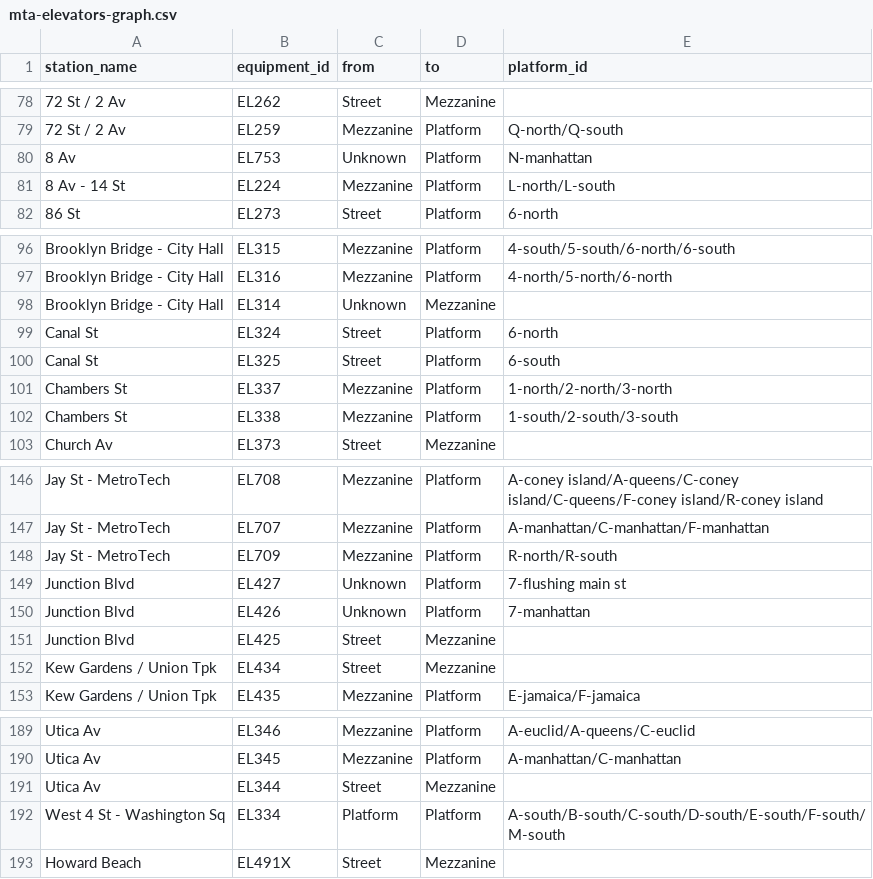
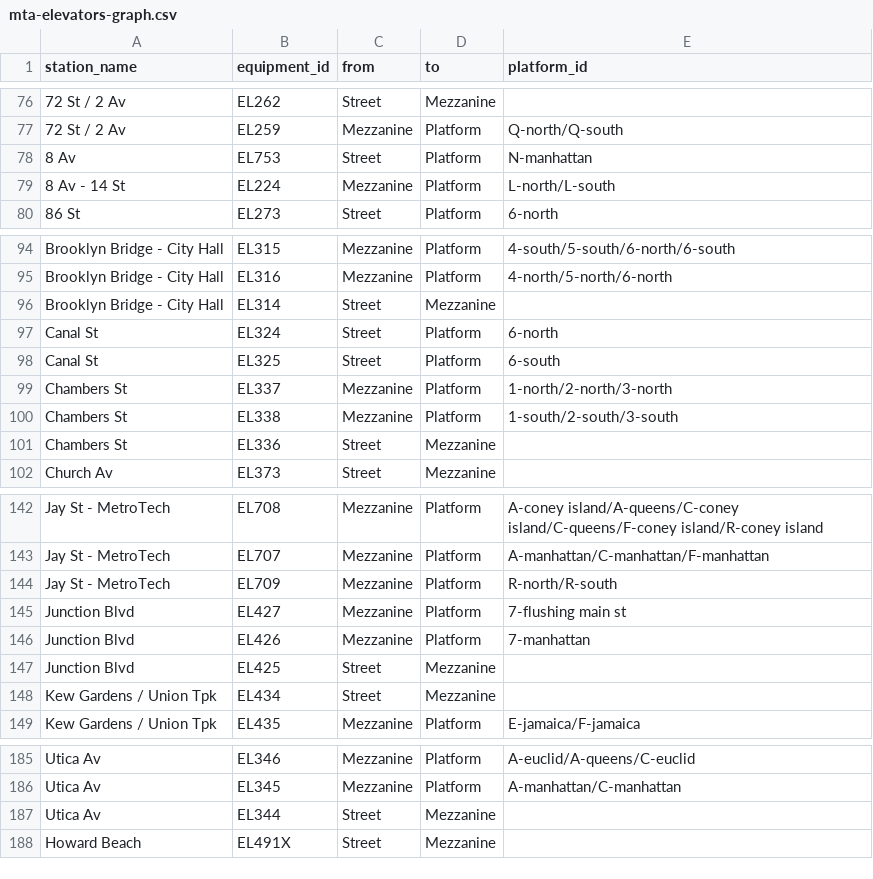
Before and after one commit to tsdataclinic/mta, a CSV file: data/processed/stationgraph/mta-elevators-graph.csv, drawn as a sheet; only a part is shown, gaps mark what is left out; the diff covers the shown part only.

```diff
--- a/data/processed/stationgraph/mta-elevators-graph.csv
+++ b/data/processed/stationgraph/mta-elevators-graph.csv
@@ -79,3 +77,3 @@ station_name,equipment_id,from,to,platform_id
 72 St / 2 Av,EL259,Mezzanine,Platform,Q-north/Q-south
-8 Av,EL753,Unknown,Platform,N-manhattan
+8 Av,EL753,Street,Platform,N-manhattan
 8 Av - 14 St,EL224,Mezzanine,Platform,L-north/L-south
@@ -97,3 +95,3 @@ Brooklyn Bridge - City Hall,EL315,Mezzanine,Platform,4-south/5-south/6-north/6-s
 Brooklyn Bridge - City Hall,EL316,Mezzanine,Platform,4-north/5-north/6-north
-Brooklyn Bridge - City Hall,EL314,Unknown,Mezzanine,
+Brooklyn Bridge - City Hall,EL314,Street,Mezzanine,
 Canal St,EL324,Street,Platform,6-north
@@ -102,2 +100,3 @@ Chambers St,EL337,Mezzanine,Platform,1-north/2-north/3-north
 Chambers St,EL338,Mezzanine,Platform,1-south/2-south/3-south
+Chambers St,EL336,Street,Mezzanine,
 Church Av,EL373,Street,Mezzanine,
@@ -148,4 +144,4 @@ Jay St - MetroTech,EL707,Mezzanine,Platform,A-manhattan/C-manhattan/F-manhattan
 Jay St - MetroTech,EL709,Mezzanine,Platform,R-north/R-south
-Junction Blvd,EL427,Unknown,Platform,7-flushing main st
-Junction Blvd,EL426,Unknown,Platform,7-manhattan
+Junction Blvd,EL427,Mezzanine,Platform,7-flushing main st
+Junction Blvd,EL426,Mezzanine,Platform,7-manhattan
 Junction Blvd,EL425,Street,Mezzanine,
@@ -191,3 +187,2 @@ Utica Av,EL345,Mezzanine,Platform,A-manhattan/C-manhattan
 Utica Av,EL344,Street,Mezzanine,
-West 4 St - Washington Sq,EL334,Platform,Platform,A-south/B-south/C-south/D-south/E-south/F-south/M-south
 Howard Beach,EL491X,Street,Mezzanine,
```
Also changed, not shown: 12 added rows, 6 removed rows and 22 edited cells elsewhere in this file, data/processed/stationgraph/edgelist_w_pid.csv, 19 other files.
